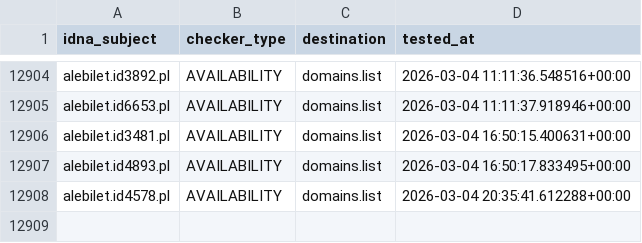
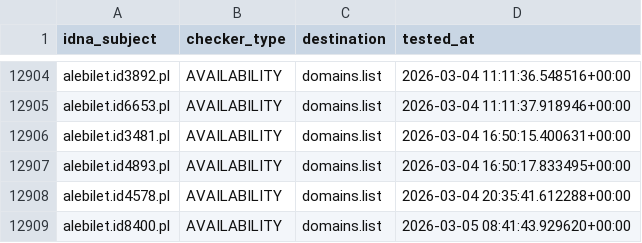
Before and after one commit to Ultimate-Hosts-Blacklist/KADhosts_azet12, a CSV file: .pyfunceble/inactive.csv, drawn as a sheet; only a part is shown, gaps mark what is left out.

```diff
--- a/.pyfunceble/inactive.csv
+++ b/.pyfunceble/inactive.csv
@@ -12908 +12908,2 @@ alebilet.id4893.pl,AVAILABILITY,domains.list,2026-03-04 16:50:17.833495+00:00
 alebilet.id4578.pl,AVAILABILITY,domains.list,2026-03-04 20:35:41.612288+00:00
+alebilet.id8400.pl,AVAILABILITY,domains.list,2026-03-05 08:41:43.929620+00:00
```
Also changed, not shown: 13 other files.
